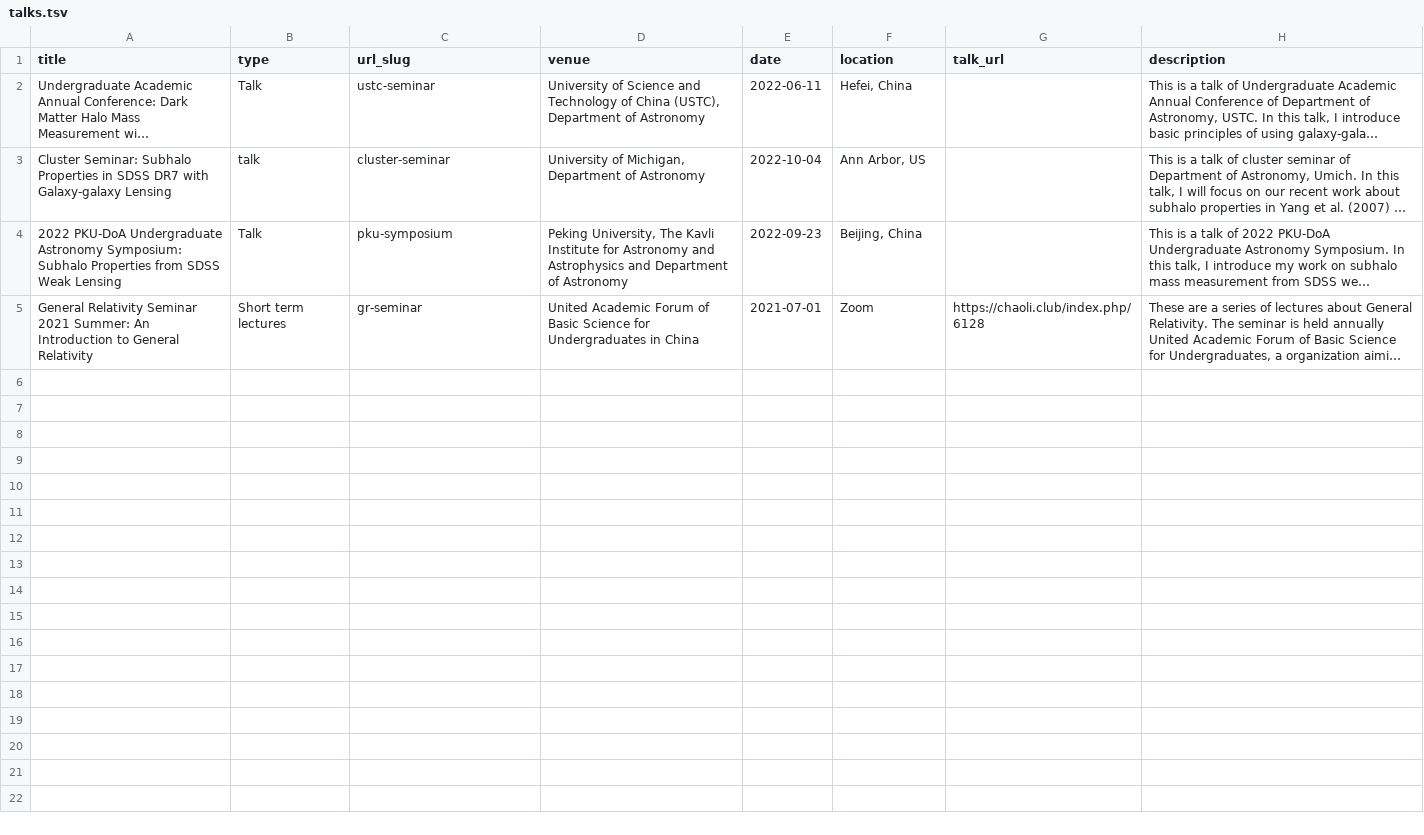
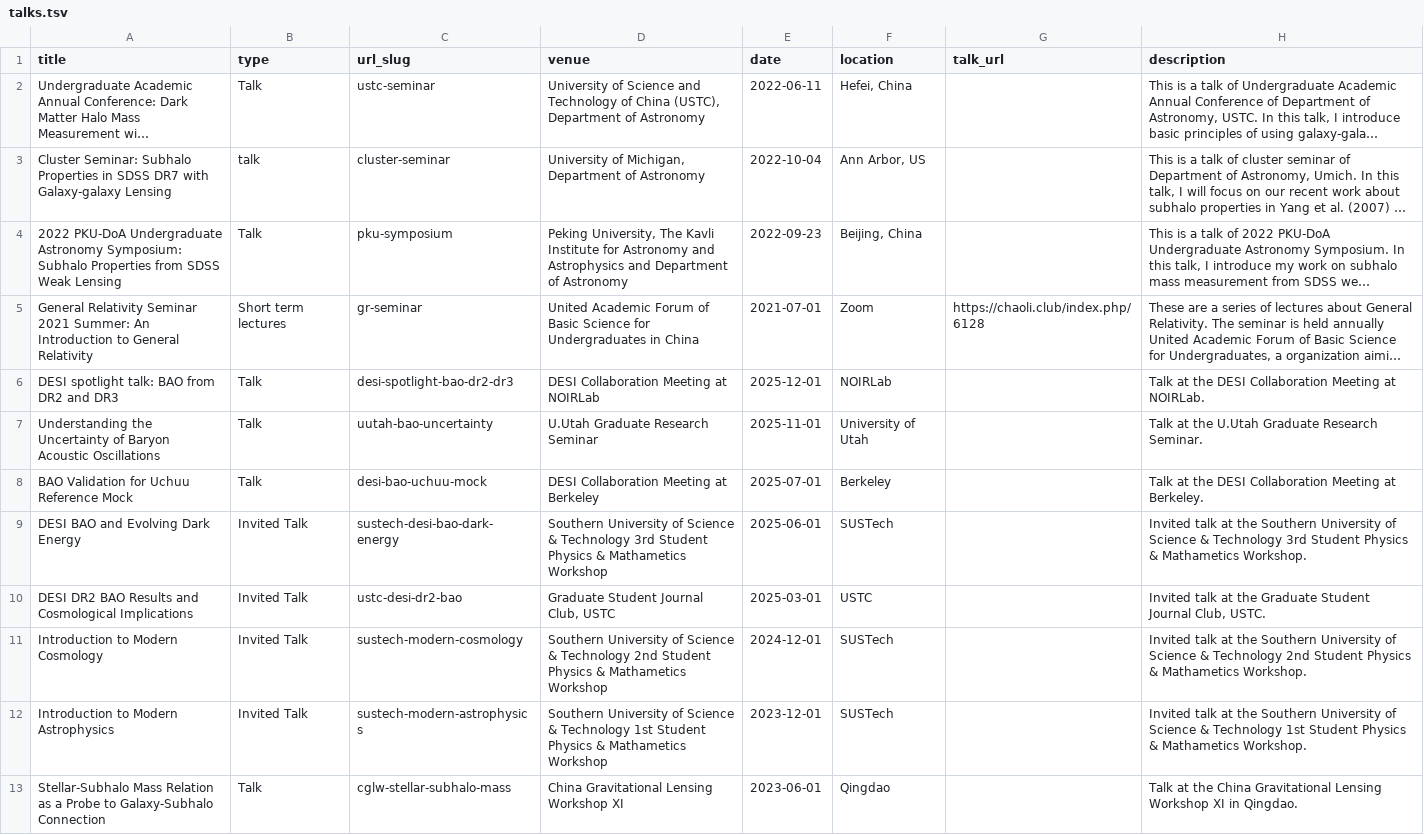
Before and after one commit to qxli2333/qxli2333.github.io, a TSV file: markdown_generator/talks.tsv, drawn as a sheet; long unchanged cells end in …; the diff names each change by its address in the sheet, - before the commit and + after, or states it on an @@ line.

Commit message:
update talks

```diff
--- a/markdown_generator/talks.tsv
+++ b/markdown_generator/talks.tsv
+row 6: DESI spotlight talk: BAO from DR2 and DR3 | Talk | desi-spotlight-bao-dr2-dr3 | DESI Collaboration Meeting at NOIRLab | 2025-12-01 | NOIRLab |  | Talk at the DESI Collaboration Meeting at NOIRLab.
+row 7: Understanding the Uncertainty of Baryon Acoustic Oscillations | Talk | uutah-bao-uncertainty | U.Utah Graduate Research Seminar | 2025-11-01 | University of Utah |  | Talk at the U.Utah Graduate Research Seminar.
+row 8: BAO Validation for Uchuu Reference Mock | Talk | desi-bao-uchuu-mock | DESI Collaboration Meeting at Berkeley | 2025-07-01 | Berkeley |  | Talk at the DESI Collaboration Meeting at Berkeley.
+row 9: DESI BAO and Evolving Dark Energy | Invited Talk | sustech-desi-bao-dark-energy | Southern University of Science & Technology 3rd Student Physics & Mathametics Workshop | 2025-06-01 | SUSTech |  | Invited talk at the Southern University of Science & Technology 3rd Student Physics & Mathametics Workshop.
+row 10: DESI DR2 BAO Results and Cosmological Implications | Invited Talk | ustc-desi-dr2-bao | Graduate Student Journal Club, USTC | 2025-03-01 | USTC |  | Invited talk at the Graduate Student Journal Club, USTC.
+row 11: Introduction to Modern Cosmology | Invited Talk | sustech-modern-cosmology | Southern University of Science & Technology 2nd Student Physics & Mathametics Workshop | 2024-12-01 | SUSTech |  | Invited talk at the Southern University of Science & Technology 2nd Student Physics & Mathametics Workshop.
+row 12: Introduction to Modern Astrophysics | Invited Talk | sustech-modern-astrophysics | Southern University of Science & Technology 1st Student Physics & Mathametics Workshop | 2023-12-01 | SUSTech |  | Invited talk at the Southern University of Science & Technology 1st Student Physics & Mathametics Workshop.
+row 13: Stellar-Subhalo Mass Relation as a Probe to Galaxy-Subhalo Connection | Talk | cglw-stellar-subhalo-mass | China Gravitational Lensing Workshop XI | 2023-06-01 | Qingdao |  | Talk at the China Gravitational Lensing Workshop XI in Qingdao.
```
Also changed, not shown: 8 other files.
